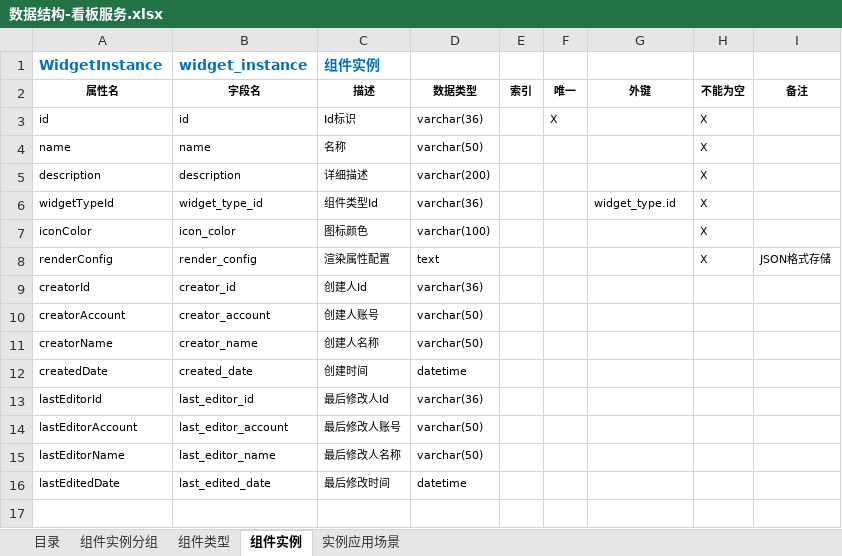
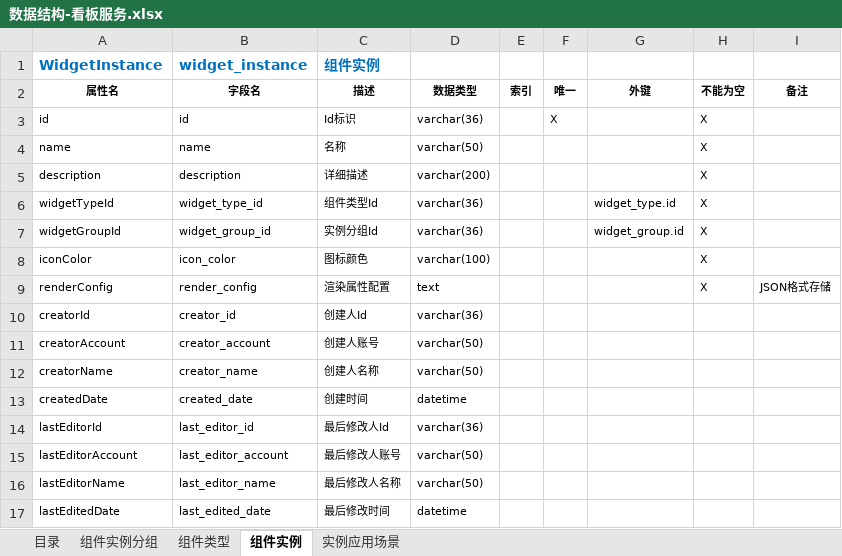
Before and after one commit to hjwei0305/sei-dashboard, an Excel workbook: docs/数据结构/数据结构-看板服务.xlsx, sheet 组件实例, drawn as a sheet; values as stored, in another font and other column widths than the file's, no borders; the diff names each change by its address in the sheet, - before the commit and + after, or states it on an @@ line.

```diff
--- a/docs/数据结构/数据结构-看板服务.xlsx (sheet 组件实例)
+++ b/docs/数据结构/数据结构-看板服务.xlsx (sheet 组件实例)
+row 7: widgetGroupId | widget_group_id | 实例分组Id | varchar(36) |  |  | widget_group.id | X
```
Also changed, not shown: 7 other files.
